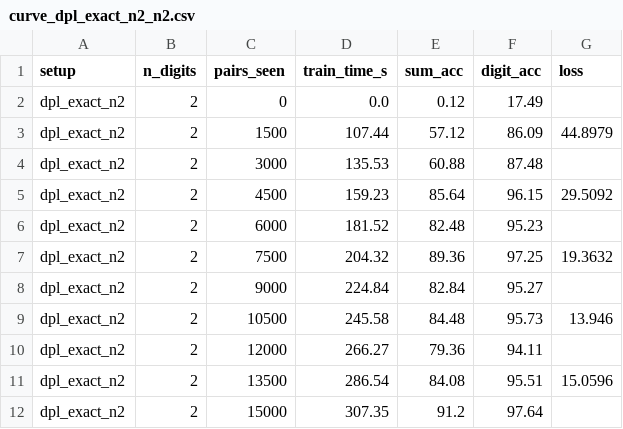
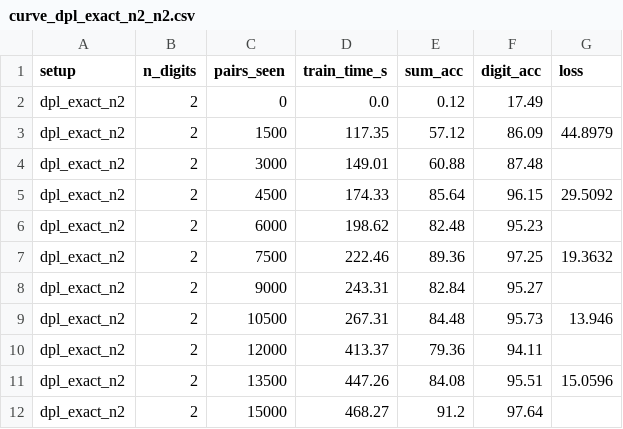
Before and after one commit to TikiTakaTerror/Neuro-symbolic, a CSV file: results/curve_dpl_exact_n2_n2.csv, drawn as a sheet.

```diff
--- a/results/curve_dpl_exact_n2_n2.csv
+++ b/results/curve_dpl_exact_n2_n2.csv
@@ -2,11 +2,11 @@ setup,n_digits,pairs_seen,train_time_s,sum_acc,digit_acc,loss
 dpl_exact_n2,2,0,0.0,0.12,17.49,
-dpl_exact_n2,2,1500,107.44,57.12,86.09,44.8979
-dpl_exact_n2,2,3000,135.53,60.88,87.48,
-dpl_exact_n2,2,4500,159.23,85.64,96.15,29.5092
-dpl_exact_n2,2,6000,181.52,82.48,95.23,
-dpl_exact_n2,2,7500,204.32,89.36,97.25,19.3632
-dpl_exact_n2,2,9000,224.84,82.84,95.27,
-dpl_exact_n2,2,10500,245.58,84.48,95.73,13.946
-dpl_exact_n2,2,12000,266.27,79.36,94.11,
-dpl_exact_n2,2,13500,286.54,84.08,95.51,15.0596
-dpl_exact_n2,2,15000,307.35,91.2,97.64,
+dpl_exact_n2,2,1500,117.35,57.12,86.09,44.8979
+dpl_exact_n2,2,3000,149.01,60.88,87.48,
+dpl_exact_n2,2,4500,174.33,85.64,96.15,29.5092
+dpl_exact_n2,2,6000,198.62,82.48,95.23,
+dpl_exact_n2,2,7500,222.46,89.36,97.25,19.3632
+dpl_exact_n2,2,9000,243.31,82.84,95.27,
+dpl_exact_n2,2,10500,267.31,84.48,95.73,13.946
+dpl_exact_n2,2,12000,413.37,79.36,94.11,
+dpl_exact_n2,2,13500,447.26,84.08,95.51,15.0596
+dpl_exact_n2,2,15000,468.27,91.2,97.64,
```
Also changed, not shown: results/curve_dpl_exact_n1_n1.csv, results/curve_neurasp_n1_n1.csv, 14 other files.
